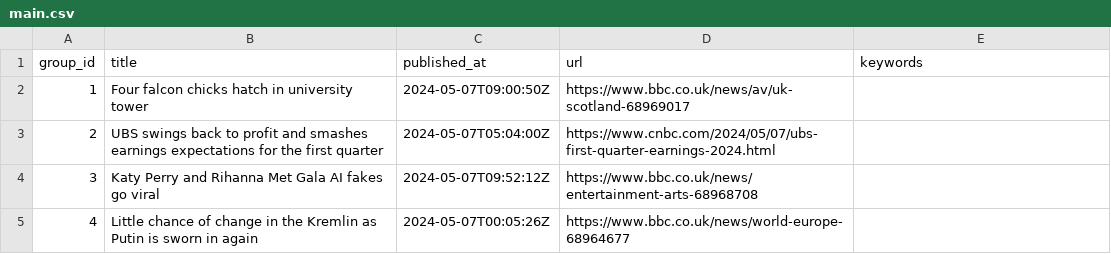
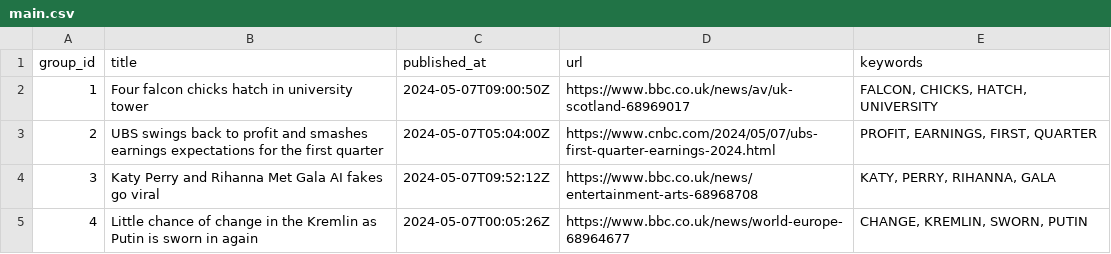
Before and after one commit to ritikaasri/newsgame, a CSV file: web/data/main.csv, drawn as a sheet.

Commit message:
Update keywords main.csv

```diff
--- a/web/data/main.csv
+++ b/web/data/main.csv
@@ -1,5 +1,5 @@
 group_id,title,published_at,url,keywords
-1,Four falcon chicks hatch in university tower,2024-05-07T09:00:50Z,https://www.bbc.co.uk/news/av/uk-scotland-68969017,
-2,UBS swings back to profit and smashes earnings expectations for the first quarter,2024-05-07T05:04:00Z,https://www.cnbc.com/2024/05/07/ubs-first-quarter-earnings-2024.html,
-3,Katy Perry and Rihanna Met Gala AI fakes go viral,2024-05-07T09:52:12Z,https://www.bbc.co.uk/news/entertainment-arts-68968708,
-4,Little chance of change in the Kremlin as Putin is sworn in again,2024-05-07T00:05:26Z,https://www.bbc.co.uk/news/world-europe-68964677,
+1,Four falcon chicks hatch in university tower,2024-05-07T09:00:50Z,https://www.bbc.co.uk/news/av/uk-scotland-68969017,"FALCON, CHICKS, HATCH, UNIVERSITY"
+2,UBS swings back to profit and smashes earnings expectations for the first quarter,2024-05-07T05:04:00Z,https://www.cnbc.com/2024/05/07/ubs-first-quarter-earnings-2024.html,"PROFIT, EARNINGS, FIRST, QUARTER"
+3,Katy Perry and Rihanna Met Gala AI fakes go viral,2024-05-07T09:52:12Z,https://www.bbc.co.uk/news/entertainment-arts-68968708,"KATY, PERRY, RIHANNA, GALA"
+4,Little chance of change in the Kremlin as Putin is sworn in again,2024-05-07T00:05:26Z,https://www.bbc.co.uk/news/world-europe-68964677,"CHANGE, KREMLIN, SWORN, PUTIN"
```
Also changed, not shown: history/history.csv.
